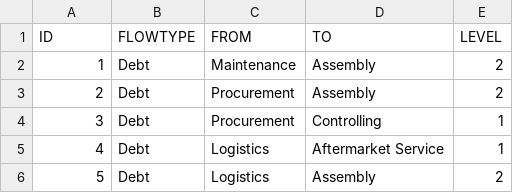
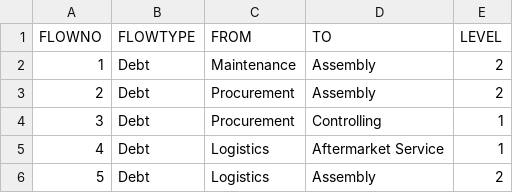
Before and after one commit to Lean-IQ/Market-Trend-Analysis, a CSV file: Cypher Data - FTYPE.csv, drawn as a sheet; only a part is shown.

Commit message:
Update Cypher Data - FTYPE.csv

```diff
--- a/Cypher Data - FTYPE.csv
+++ b/Cypher Data - FTYPE.csv
@@ -1,2 +1,2 @@
-ID,FLOWTYPE,FROM,TO,LEVEL
+FLOWNO,FLOWTYPE,FROM,TO,LEVEL
 1,Debt,Maintenance,Assembly,2
```
